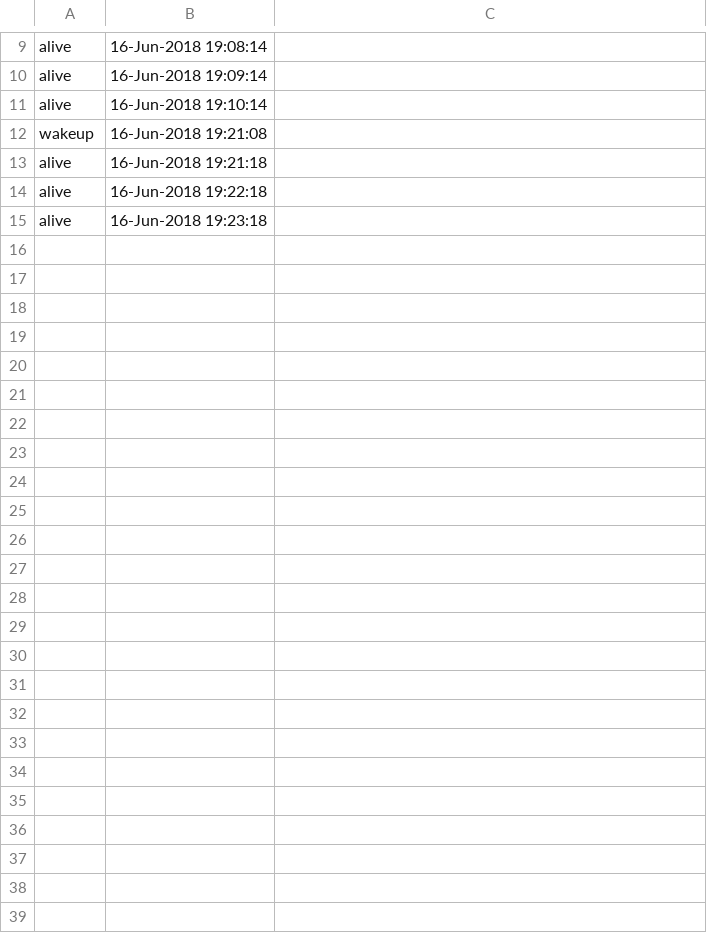
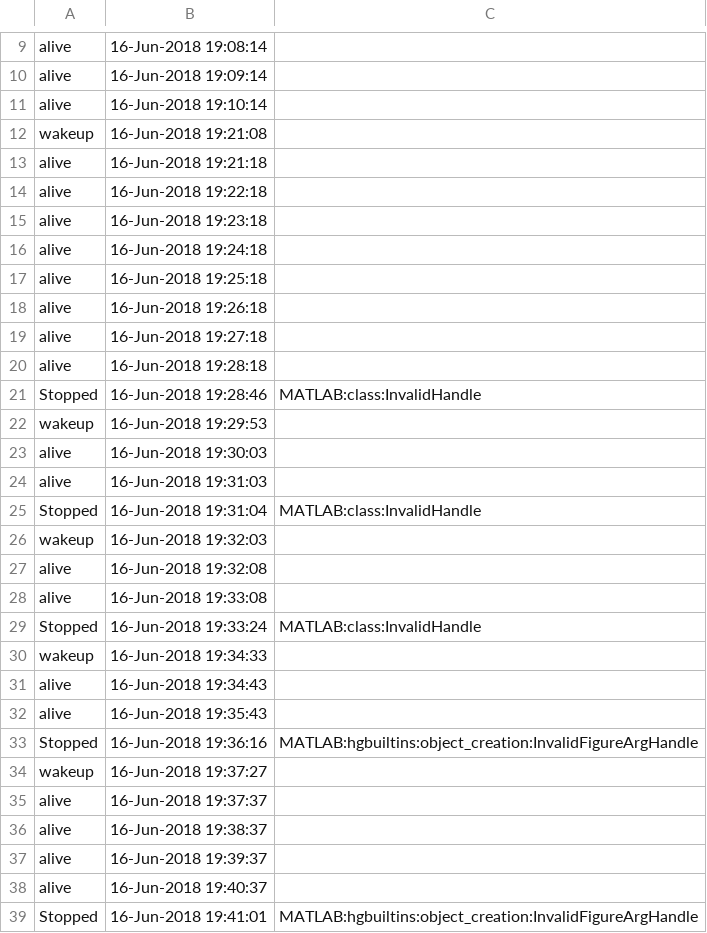
Before and after one commit to Sharonio/shadow_degrees, a CSV file: CODE/log.csv, drawn as a sheet; only a part is shown, gaps mark what is left out.

Commit message:
logs team viwer test

```diff
--- a/CODE/log.csv
+++ b/CODE/log.csv
@@ -15 +15,25 @@ alive,16-Jun-2018 19:22:18
 alive,16-Jun-2018 19:23:18
+alive,16-Jun-2018 19:24:18
+alive,16-Jun-2018 19:25:18
+alive,16-Jun-2018 19:26:18
+alive,16-Jun-2018 19:27:18
+alive,16-Jun-2018 19:28:18
+Stopped,16-Jun-2018 19:28:46,MATLAB:class:InvalidHandle
+wakeup,16-Jun-2018 19:29:53
+alive,16-Jun-2018 19:30:03
+alive,16-Jun-2018 19:31:03
+Stopped,16-Jun-2018 19:31:04,MATLAB:class:InvalidHandle
+wakeup,16-Jun-2018 19:32:03
+alive,16-Jun-2018 19:32:08
+alive,16-Jun-2018 19:33:08
+Stopped,16-Jun-2018 19:33:24,MATLAB:class:InvalidHandle
+wakeup,16-Jun-2018 19:34:33
+alive,16-Jun-2018 19:34:43
+alive,16-Jun-2018 19:35:43
+Stopped,16-Jun-2018 19:36:16,MATLAB:hgbuiltins:object_creation:InvalidFigureArgHandle
+wakeup,16-Jun-2018 19:37:27
+alive,16-Jun-2018 19:37:37
+alive,16-Jun-2018 19:38:37
+alive,16-Jun-2018 19:39:37
+alive,16-Jun-2018 19:40:37
+Stopped,16-Jun-2018 19:41:01,MATLAB:hgbuiltins:object_creation:InvalidFigureArgHandle
```
